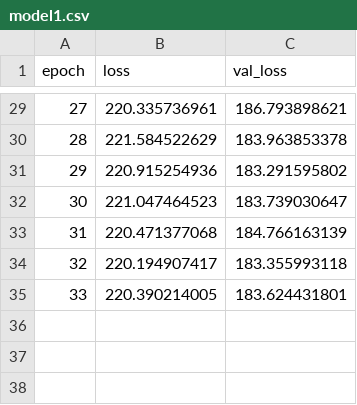
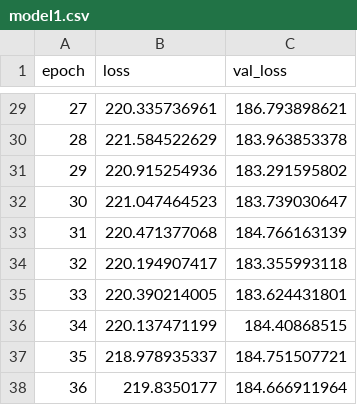
Before and after one commit to babraham123/deepdriving, a CSV file: models/model1.csv, drawn as a sheet; only a part is shown, gaps mark what is left out; the diff names each change by its address in the sheet, - before the commit and + after, or states it on an @@ line.

```diff
--- a/models/model1.csv
+++ b/models/model1.csv
+row 36: 34 | 220.137471199 | 184.40868515
+row 37: 35 | 218.978935337 | 184.751507721
+row 38: 36 | 219.8350177 | 184.666911964
```
Also changed, not shown: 1 other file.
